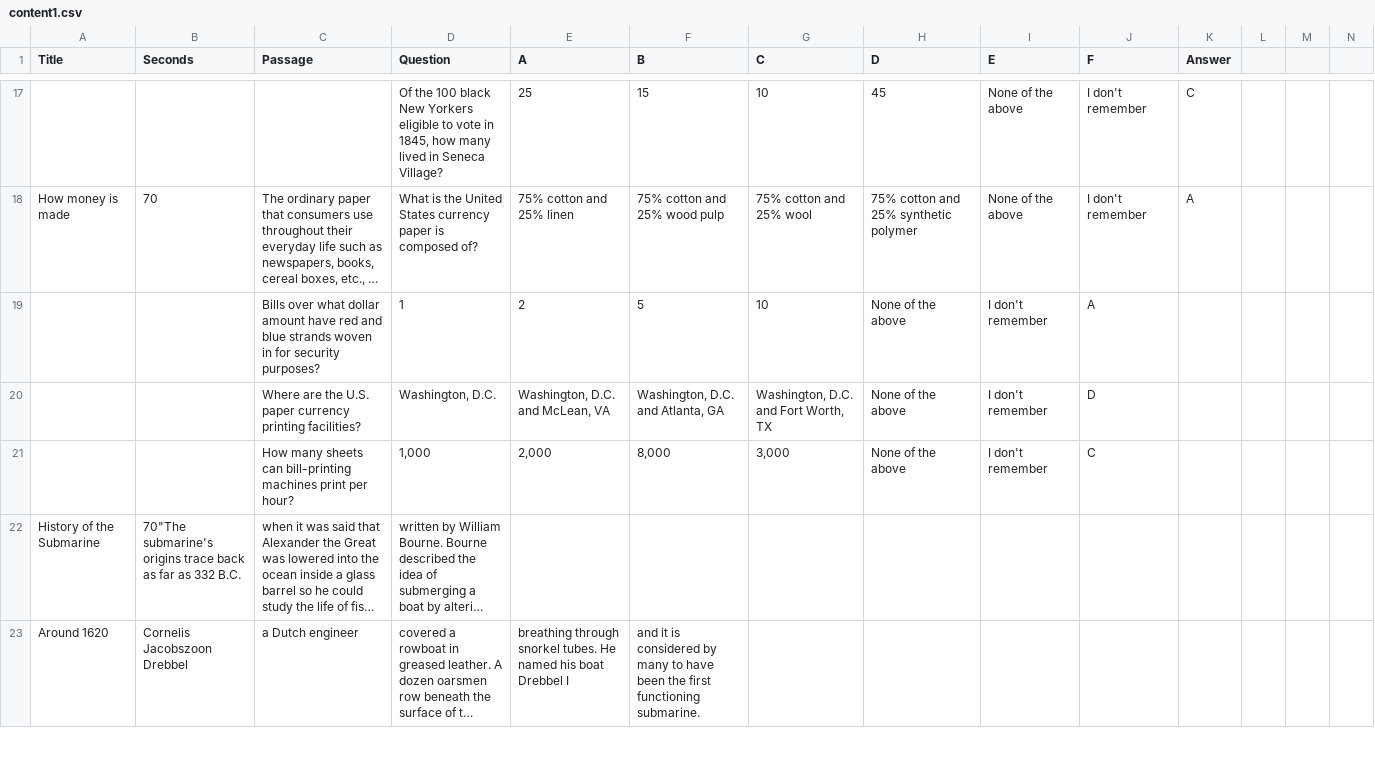
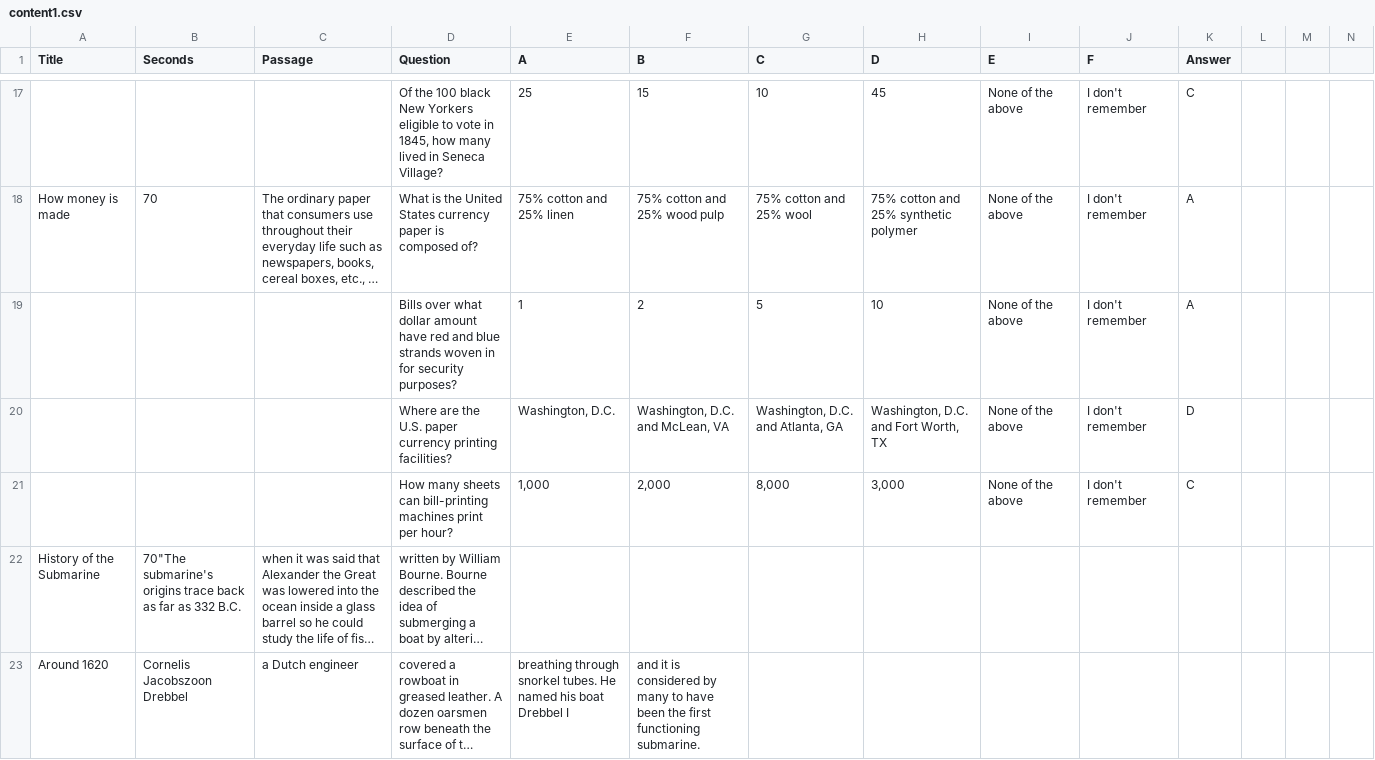
Before and after one commit to gunnarmein-ucbischool/w241-rote, a CSV file: src/main/WEBAPP/content1.csv, drawn as a sheet; only a part is shown, gaps mark what is left out; long unchanged cells end in …; removed rows and columns are numbered as before the commit, all else as after; rows hold the shown columns only; the diff covers the shown part only; the diff names each change by its address in the sheet, - before the commit and + after, or states it on an @@ line.

```diff
--- a/src/main/WEBAPP/content1.csv
+++ b/src/main/WEBAPP/content1.csv
-row 19:  |  | Bills over what dollar amount have red and blue strands woven in for security purposes? | 1 | 2 | 5 | 10 | None of the above | I don't remember | A
-row 20:  |  | Where are the U.S. paper currency printing facilities? | Washington, D.C. | Washington, D.C. and McLean, VA | Washington, D.C. and Atlanta, GA | Washington, D.C. and Fort Worth, TX | None of the above | I don't remember | D
-row 21:  |  | How many sheets can bill-printing machines print per hour? | 1,000 | 2,000 | 8,000 | 3,000 | None of the above | I don't remember | C
+row 19:  |  |  | Bills over what dollar amount have red and blue strands woven in for security purposes? | 1 | 2 | 5 | 10 | None of the above | I don't remember | A
+row 20:  |  |  | Where are the U.S. paper currency printing facilities? | Washington, D.C. | Washington, D.C. and McLean, VA | Washington, D.C. and Atlanta, GA | Washington, D.C. and Fort Worth, TX | None of the above | I don't remember | D
+row 21:  |  |  | How many sheets can bill-printing machines print per hour? | 1,000 | 2,000 | 8,000 | 3,000 | None of the above | I don't remember | C
```
Also changed, not shown: 6 added rows and 6 removed rows elsewhere in this file, 6 other files.
